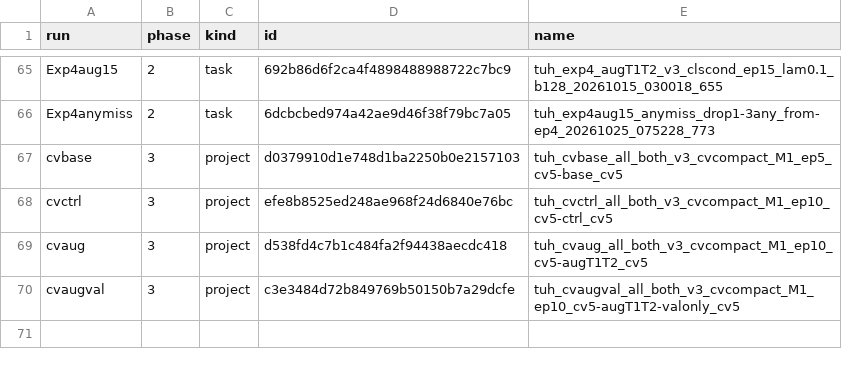
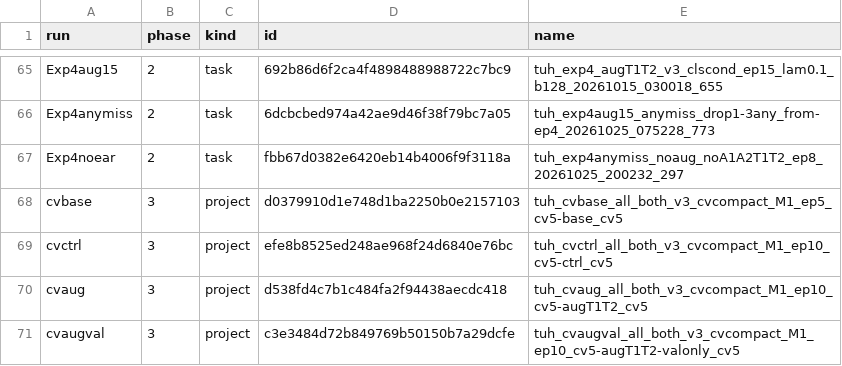
Before and after one commit to Neuro-Clalit/LaBraM, a CSV file: docs/data/brain_age_clearml_runs.csv, drawn as a sheet; only a part is shown, gaps mark what is left out; the diff names each change by its address in the sheet, - before the commit and + after, or states it on an @@ line.

```diff
--- a/docs/data/brain_age_clearml_runs.csv
+++ b/docs/data/brain_age_clearml_runs.csv
+row 67: Exp4noear | 2 | task | fbb67d0382e6420eb14b4006f9f3118a | tuh_exp4anymiss_noaug_noA1A2T1T2_ep8_20261025_200232_297
```
Also changed, not shown: docs/data/brain_age_run_splits.csv, docs/data/phase2_calibration.csv, 5 other files.
